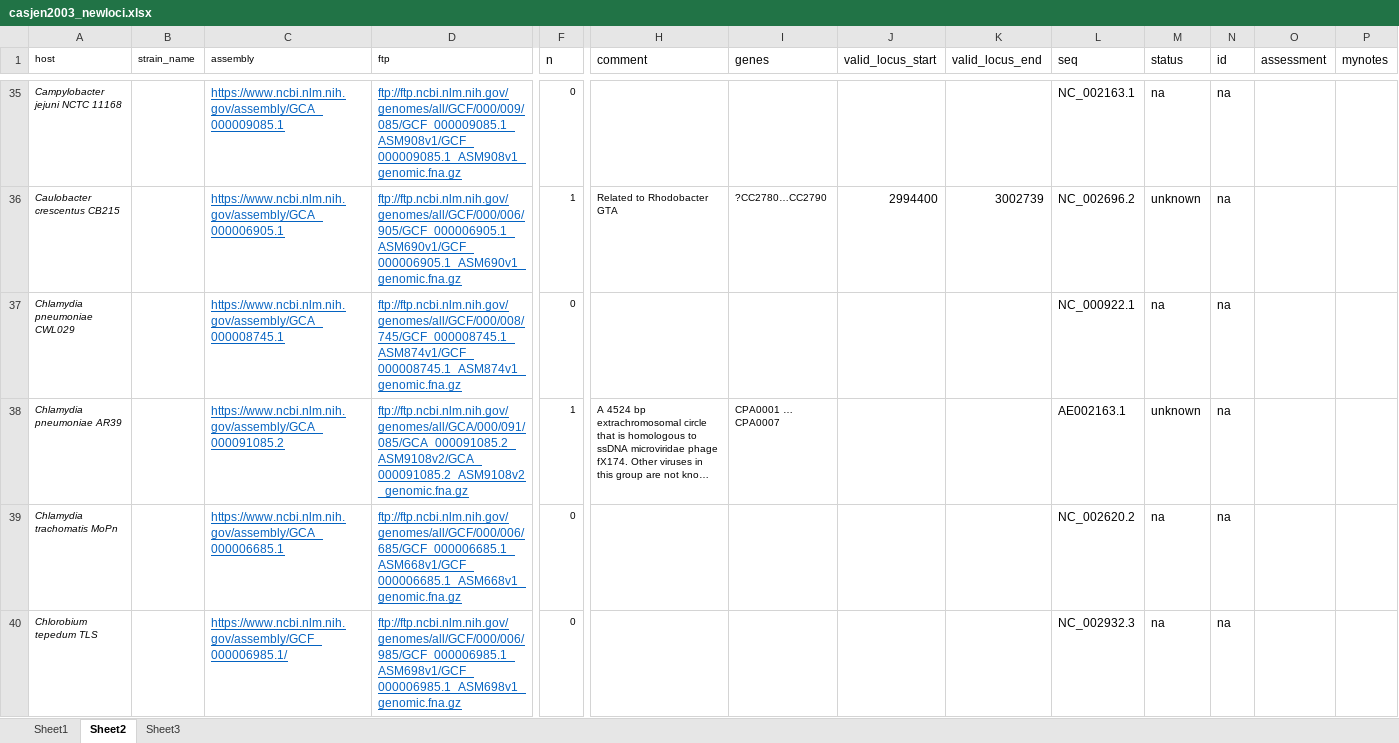
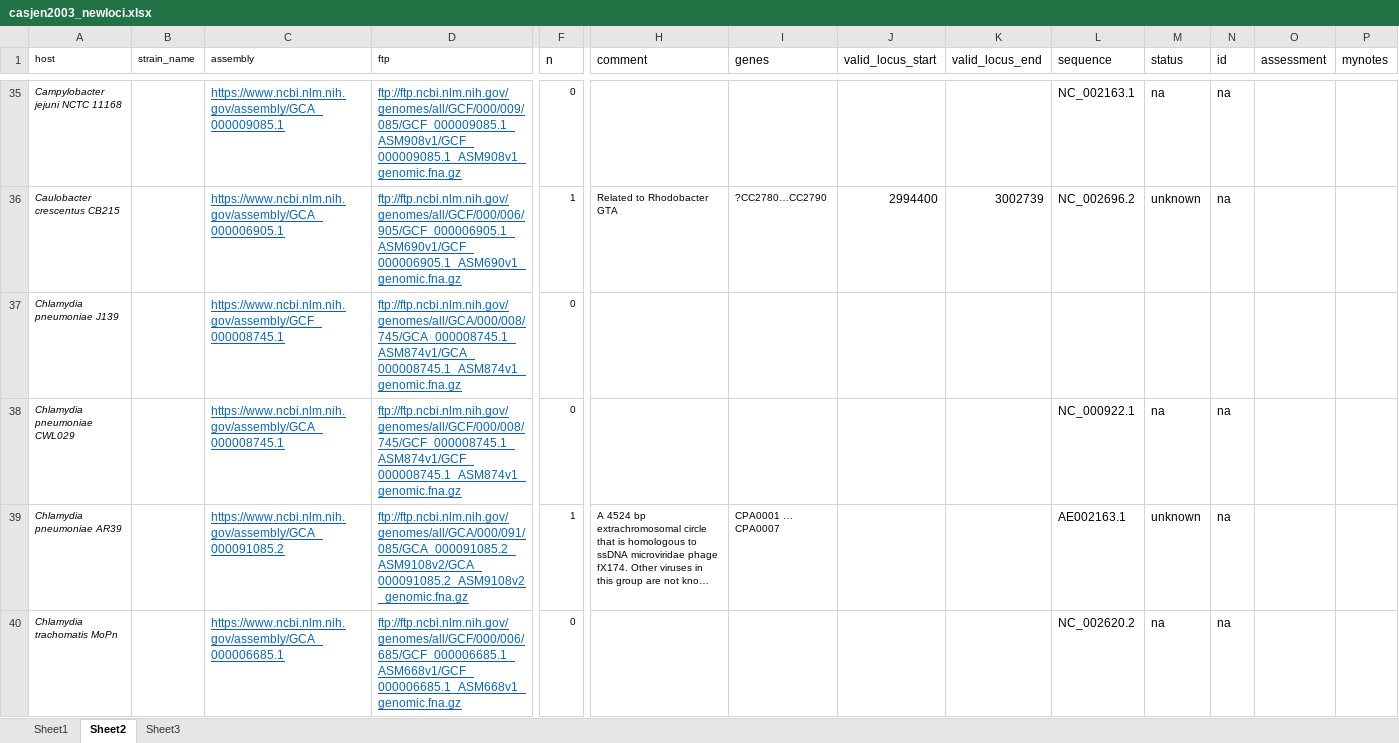
Before and after one commit to nickp60/happie, an Excel workbook: validation/casjen2003_newloci.xlsx, sheet Sheet2, drawn as a sheet; only a part is shown, gaps mark what is left out; the shorter side is filled out with more unchanged rows; long unchanged cells end in …; values as stored, in another font and other column widths than the file's, no borders; rows hold the shown columns only; the diff covers the shown part only; the diff names each change by its address in the sheet, - before the commit and + after, or states it on an @@ line.

```diff
--- a/validation/casjen2003_newloci.xlsx (sheet Sheet2)
+++ b/validation/casjen2003_newloci.xlsx (sheet Sheet2)
-L1: seq
+L1: sequence
+row 37: Chlamydia pneumoniae J139 |  | https://www.ncbi.nlm.nih.gov/assembly/GCF_000008745.1 | ftp://ftp.ncbi.nlm.nih.gov/genomes/all/GCA/000/008/745/GCA_000008745.1_ASM874v1/GCA_000008745.1_ASM874v1_genomic.fna.gz | 0
```
Also changed, not shown: 1 added row and 3 edited cells elsewhere in this sheet, 1 other file.
